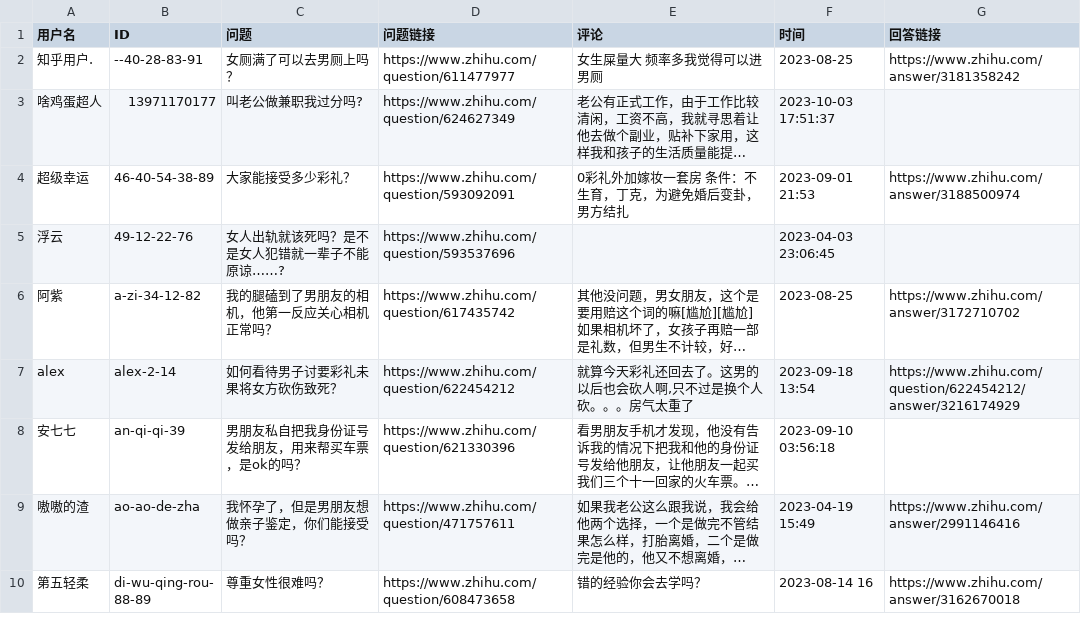
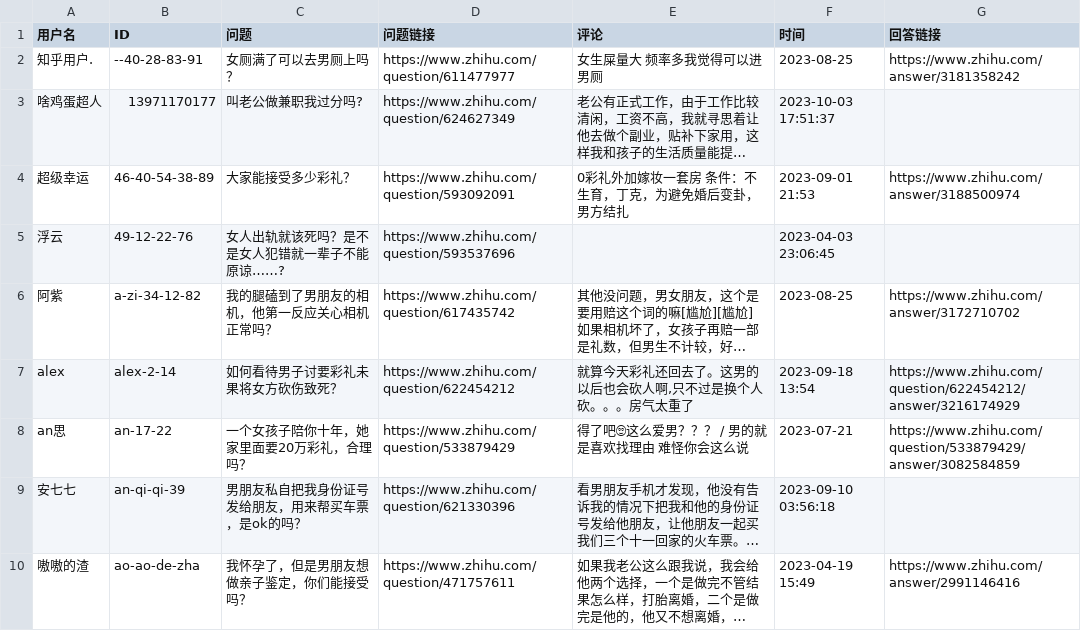
Before and after one commit to blacklisting/zhihu, a CSV file: 女拳.csv, drawn as a sheet; only a part is shown; the shorter side is filled out with more unchanged rows; long unchanged cells end in …; the diff names each change by its address in the sheet, - before the commit and + after, or states it on an @@ line.

Commit message:
Update with a comment just seen.

```diff
--- a/女拳.csv
+++ b/女拳.csv
+row 8: an思 | an-17-22 | 一个女孩子陪你十年，她家里面要20万彩礼，合理吗？ | https://www.zhihu.com/question/533879429 | 得了吧🙄这么爱男？？？ / 男的就是喜欢找理由 难怪你会这么说 | 2023-07-21 | https://www.zhihu.com/question/533879429/answer/3082584859
```
